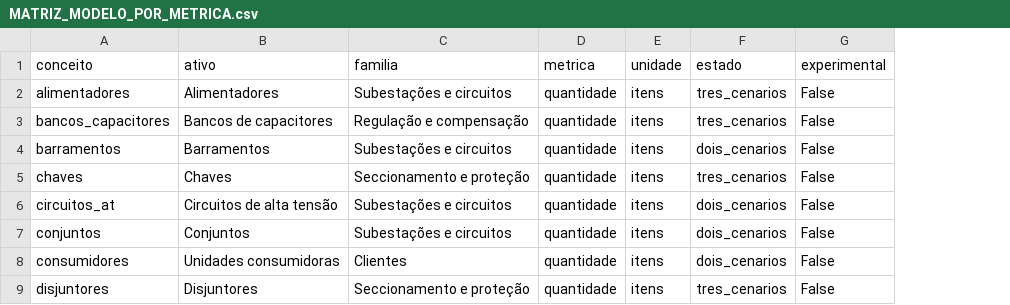
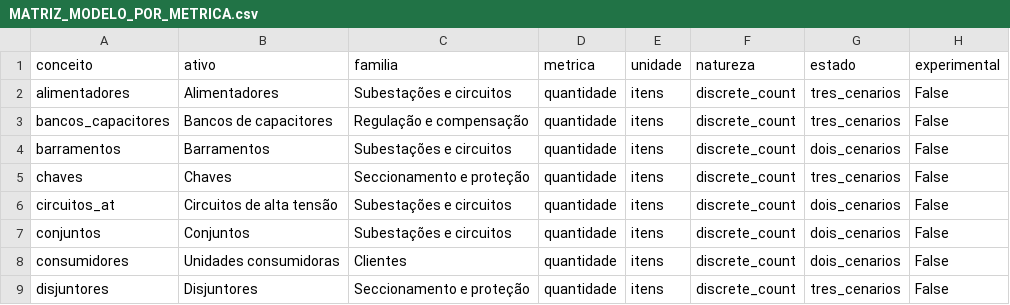
Before and after one commit to artelias/BDGD, a CSV file: nucleo-dados-bdgd/motor_cenarios/saida/MATRIZ_MODELO_POR_METRICA.csv, drawn as a sheet; only a part is shown; the diff names each change by its address in the sheet, - before the commit and + after, or states it on an @@ line.

```diff
--- a/nucleo-dados-bdgd/motor_cenarios/saida/MATRIZ_MODELO_POR_METRICA.csv
+++ b/nucleo-dados-bdgd/motor_cenarios/saida/MATRIZ_MODELO_POR_METRICA.csv
+column F (natureza), rows 2-9: all discrete_count
```
Also changed, not shown: 31 other files.
